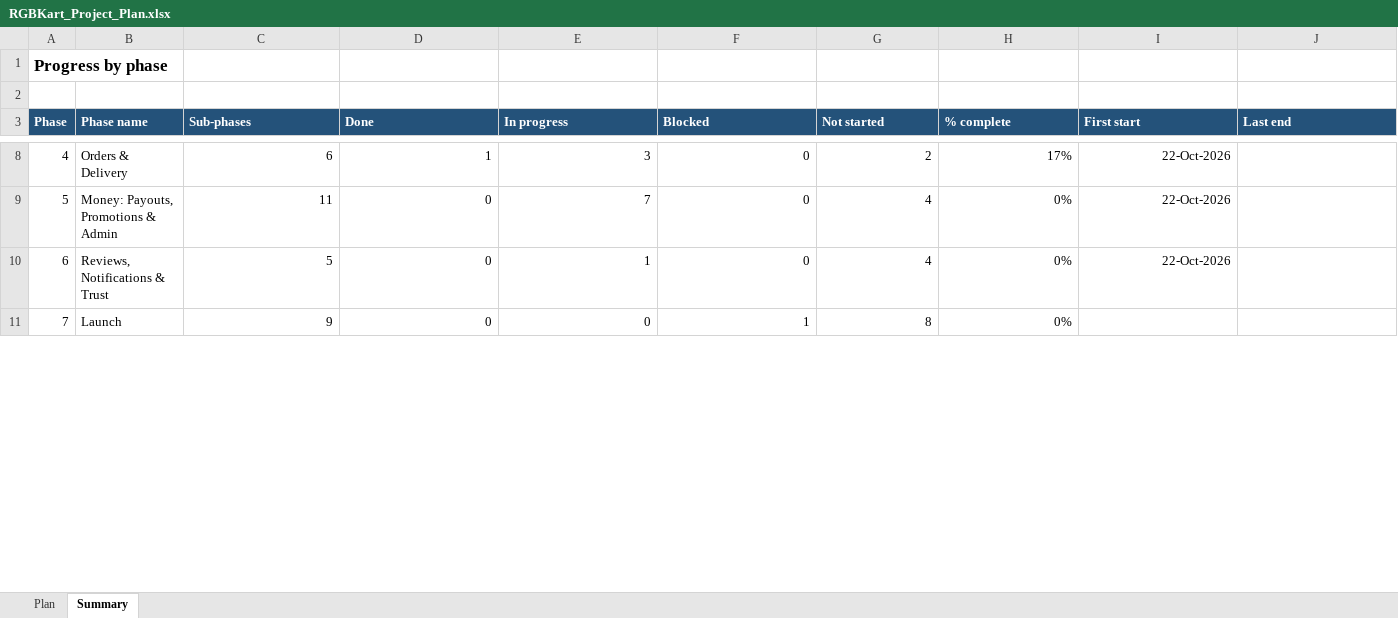
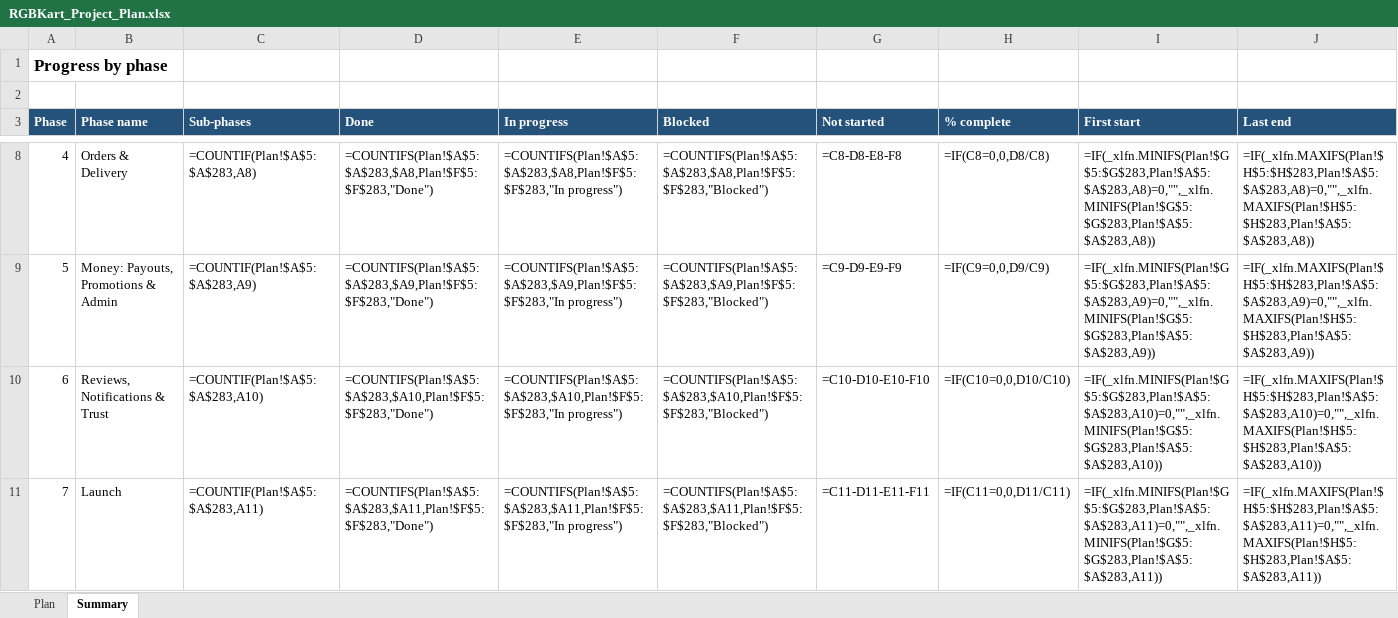
Before and after one commit to hkmanik/rgbkart-cloude, an Excel workbook: docs/RGBKart_Project_Plan.xlsx, sheet Summary, drawn as a sheet; only a part is shown, gaps mark what is left out; values as stored, in another font and other column widths than the file's, no borders; formulas without a stored value are shown as written; conditional formats not drawn; the diff covers the shown part only; the diff names each change by its address in the sheet, - before the commit and + after, or states it on an @@ line.

```diff
--- a/docs/RGBKart_Project_Plan.xlsx (sheet Summary)
+++ b/docs/RGBKart_Project_Plan.xlsx (sheet Summary)
-C8 (Sub-phases): 6
+C8 (Sub-phases): =COUNTIF(Plan!$A$5:$A$283,A8)
-D8 (Done): 1
+D8 (Done): =COUNTIFS(Plan!$A$5:$A$283,$A8,Plan!$F$5:$F$283,"Done")
-E8 (In progress): 3
+E8 (In progress): =COUNTIFS(Plan!$A$5:$A$283,$A8,Plan!$F$5:$F$283,"In progress")
-F8 (Blocked): 0
+F8 (Blocked): =COUNTIFS(Plan!$A$5:$A$283,$A8,Plan!$F$5:$F$283,"Blocked")
-G8 (Not started): 2
+G8 (Not started): =C8-D8-E8-F8
-H8 (% complete): 17%
+H8 (% complete): =IF(C8=0,0,D8/C8)
-I8 (First start): 22-Oct-2026
+I8 (First start): =IF(_xlfn.MINIFS(Plan!$G$5:$G$283,Plan!$A$5:$A$283,A8)=0,"",_xlfn.MINIFS(Plan!$G$5:$G$283,Plan!$A$5:$A$283,A8))
-J8 (Last end): (empty)
+J8 (Last end): =IF(_xlfn.MAXIFS(Plan!$H$5:$H$283,Plan!$A$5:$A$283,A8)=0,"",_xlfn.MAXIFS(Plan!$H$5:$H$283,Plan!$A$5:$A$283,A8))
-C9 (Sub-phases): 11
+C9 (Sub-phases): =COUNTIF(Plan!$A$5:$A$283,A9)
-D9 (Done): 0
+D9 (Done): =COUNTIFS(Plan!$A$5:$A$283,$A9,Plan!$F$5:$F$283,"Done")
-E9 (In progress): 7
+E9 (In progress): =COUNTIFS(Plan!$A$5:$A$283,$A9,Plan!$F$5:$F$283,"In progress")
-F9 (Blocked): 0
+F9 (Blocked): =COUNTIFS(Plan!$A$5:$A$283,$A9,Plan!$F$5:$F$283,"Blocked")
-G9 (Not started): 4
+G9 (Not started): =C9-D9-E9-F9
-H9 (% complete): 0%
+H9 (% complete): =IF(C9=0,0,D9/C9)
-I9 (First start): 22-Oct-2026
+I9 (First start): =IF(_xlfn.MINIFS(Plan!$G$5:$G$283,Plan!$A$5:$A$283,A9)=0,"",_xlfn.MINIFS(Plan!$G$5:$G$283,Plan!$A$5:$A$283,A9))
-J9 (Last end): (empty)
+J9 (Last end): =IF(_xlfn.MAXIFS(Plan!$H$5:$H$283,Plan!$A$5:$A$283,A9)=0,"",_xlfn.MAXIFS(Plan!$H$5:$H$283,Plan!$A$5:$A$283,A9))
-C10 (Sub-phases): 5
+C10 (Sub-phases): =COUNTIF(Plan!$A$5:$A$283,A10)
-D10 (Done): 0
+D10 (Done): =COUNTIFS(Plan!$A$5:$A$283,$A10,Plan!$F$5:$F$283,"Done")
-E10 (In progress): 1
+E10 (In progress): =COUNTIFS(Plan!$A$5:$A$283,$A10,Plan!$F$5:$F$283,"In progress")
-F10 (Blocked): 0
+F10 (Blocked): =COUNTIFS(Plan!$A$5:$A$283,$A10,Plan!$F$5:$F$283,"Blocked")
-G10 (Not started): 4
+G10 (Not started): =C10-D10-E10-F10
-H10 (% complete): 0%
+H10 (% complete): =IF(C10=0,0,D10/C10)
-I10 (First start): 22-Oct-2026
+I10 (First start): =IF(_xlfn.MINIFS(Plan!$G$5:$G$283,Plan!$A$5:$A$283,A10)=0,"",_xlfn.MINIFS(Plan!$G$5:$G$283,Plan!$A$5:$A$283,A10))
-J10 (Last end): (empty)
+J10 (Last end): =IF(_xlfn.MAXIFS(Plan!$H$5:$H$283,Plan!$A$5:$A$283,A10)=0,"",_xlfn.MAXIFS(Plan!$H$5:$H$283,Plan!$A$5:$A$283,A10))
-C11 (Sub-phases): 9
+C11 (Sub-phases): =COUNTIF(Plan!$A$5:$A$283,A11)
-D11 (Done): 0
+D11 (Done): =COUNTIFS(Plan!$A$5:$A$283,$A11,Plan!$F$5:$F$283,"Done")
-E11 (In progress): 0
+E11 (In progress): =COUNTIFS(Plan!$A$5:$A$283,$A11,Plan!$F$5:$F$283,"In progress")
-F11 (Blocked): 1
+F11 (Blocked): =COUNTIFS(Plan!$A$5:$A$283,$A11,Plan!$F$5:$F$283,"Blocked")
-G11 (Not started): 8
+G11 (Not started): =C11-D11-E11-F11
-H11 (% complete): 0%
+H11 (% complete): =IF(C11=0,0,D11/C11)
-I11 (First start): (empty)
+I11 (First start): =IF(_xlfn.MINIFS(Plan!$G$5:$G$283,Plan!$A$5:$A$283,A11)=0,"",_xlfn.MINIFS(Plan!$G$5:$G$283,Plan!$A$5:$A$283,A11))
-J11 (Last end): (empty)
+J11 (Last end): =IF(_xlfn.MAXIFS(Plan!$H$5:$H$283,Plan!$A$5:$A$283,A11)=0,"",_xlfn.MAXIFS(Plan!$H$5:$H$283,Plan!$A$5:$A$283,A11))
```
Also changed, not shown: 1 added row, 1 removed row and 40 edited cells elsewhere in this sheet, sheet Plan, charts or pictures, 3 other files.
